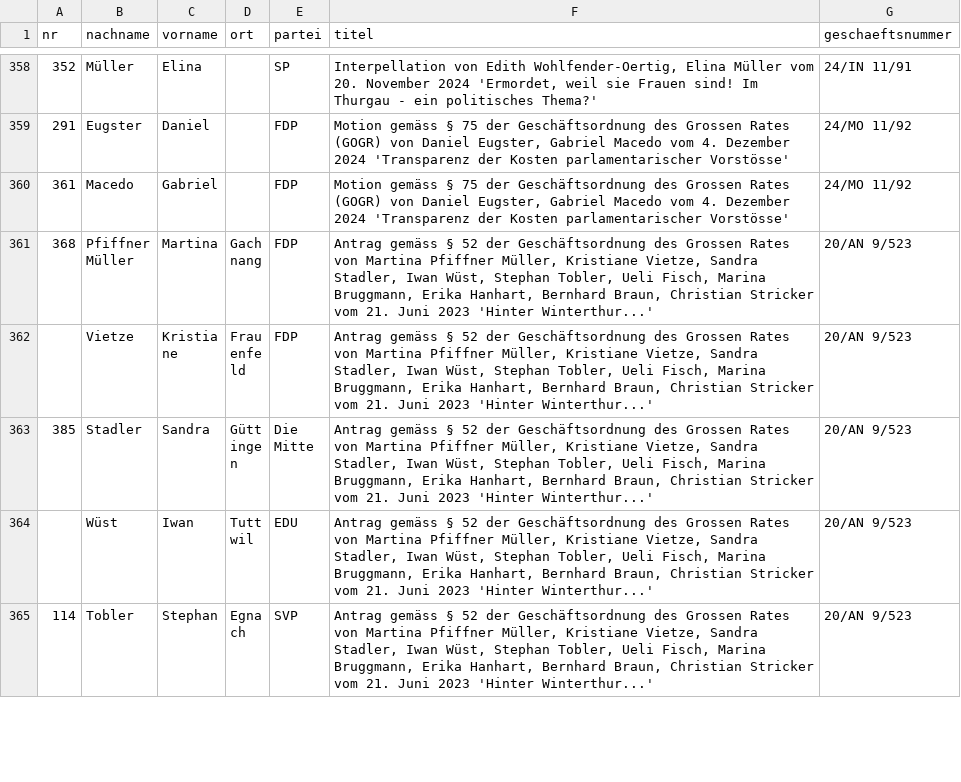
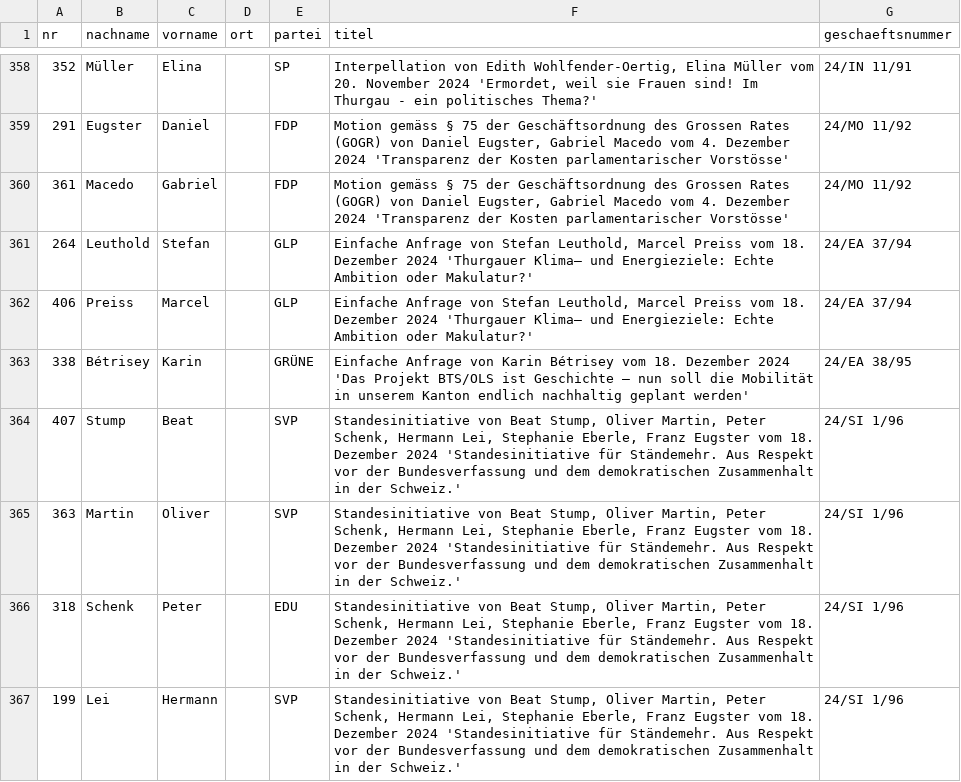
Before and after one commit to ogdtg/sitzungsprotokolle, a CSV file: data/vorstoesser.csv, drawn as a sheet; only a part is shown, gaps mark what is left out; the shorter side is filled out with more unchanged rows; the diff covers the shown part only.

```diff
--- a/data/vorstoesser.csv
+++ b/data/vorstoesser.csv
@@ -360 +360,8 @@
 "361","Macedo","Gabriel",,"FDP","Motion gemäss § 75 der Geschäftsordnung des Grossen Rates (GOGR) von Daniel Eugster, Gabriel Macedo vom 4. Dezember 2024 'Transparenz der Kosten parlamentarischer Vorstösse'","24/MO 11/92"
+"264","Leuthold","Stefan",,"GLP","Einfache Anfrage von Stefan Leuthold, Marcel Preiss vom 18. Dezember 2024 'Thurgauer Klima– und Energieziele: Echte Ambition oder Makulatur?'","24/EA 37/94"
+"406","Preiss","Marcel",,"GLP","Einfache Anfrage von Stefan Leuthold, Marcel Preiss vom 18. Dezember 2024 'Thurgauer Klima– und Energieziele: Echte Ambition oder Makulatur?'","24/EA 37/94"
+"338","Bétrisey","Karin",,"GRÜNE","Einfache Anfrage von Karin Bétrisey vom 18. Dezember 2024 'Das Projekt BTS/OLS ist Geschichte – nun soll die Mobilität in unserem Kanton endlich nachhaltig geplant werden'","24/EA 38/95"
+"407","Stump","Beat",,"SVP","Standesinitiative von Beat Stump, Oliver Martin, Peter Schenk, Hermann Lei, Stephanie Eberle, Franz Eugster vom 18. Dezember 2024 'Standesinitiative für Ständemehr. Aus Respekt vor der Bundesverfassung und dem demokratischen Zusammenhalt in der Schweiz.'","24/SI 1/96"
+"363","Martin","Oliver",,"SVP","Standesinitiative von Beat Stump, Oliver Martin, Peter Schenk, Hermann Lei, Stephanie Eberle, Franz Eugster vom 18. Dezember 2024 'Standesinitiative für Ständemehr. Aus Respekt vor der Bundesverfassung und dem demokratischen Zusammenhalt in der Schweiz.'","24/SI 1/96"
+"318","Schenk","Peter",,"EDU","Standesinitiative von Beat Stump, Oliver Martin, Peter Schenk, Hermann Lei, Stephanie Eberle, Franz Eugster vom 18. Dezember 2024 'Standesinitiative für Ständemehr. Aus Respekt vor der Bundesverfassung und dem demokratischen Zusammenhalt in der Schweiz.'","24/SI 1/96"
+"199","Lei","Hermann",,"SVP","Standesinitiative von Beat Stump, Oliver Martin, Peter Schenk, Hermann Lei, Stephanie Eberle, Franz Eugster vom 18. Dezember 2024 'Standesinitiative für Ständemehr. Aus Respekt vor der Bundesverfassung und dem demokratischen Zusammenhalt in der Schweiz.'","24/SI 1/96"
```
Also changed, not shown: 7 added rows elsewhere in this file, data/geschaefte.csv, 16 other files.
